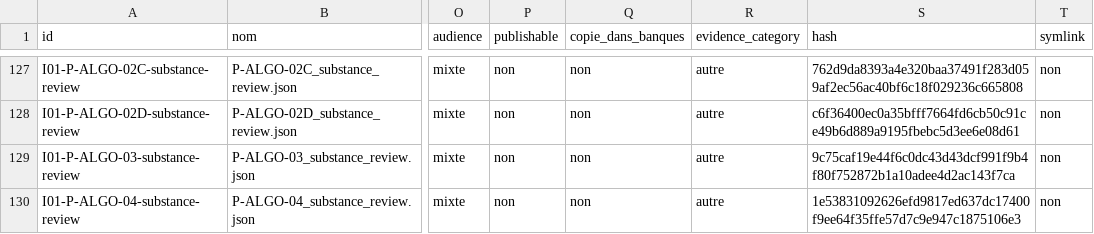
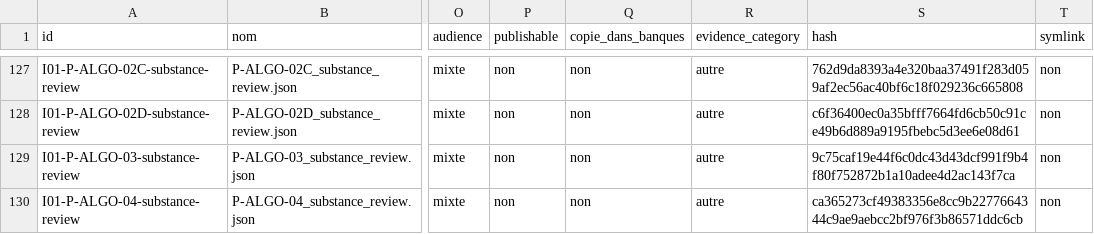
Before and after one commit to cyranoaladin/NSI, a CSV file: manifest_tooling.csv, drawn as a sheet; only a part is shown, gaps mark what is left out; the diff covers the shown part only; the diff names each change by its address in the sheet, - before the commit and + after, or states it on an @@ line.

```diff
--- a/manifest_tooling.csv
+++ b/manifest_tooling.csv
-S130 (hash): 1e53831092626efd9817ed637dc17400f9ee64f35ffe57d7c9e947c1875106e3
+S130 (hash): ca365273cf49383356e8cc9b2277664344c9ae9aebcc2bf976f3b86571ddc6cb
```
Also changed, not shown: 2 added rows and 4 edited cells elsewhere in this file, manifest.csv, 11 other files.
